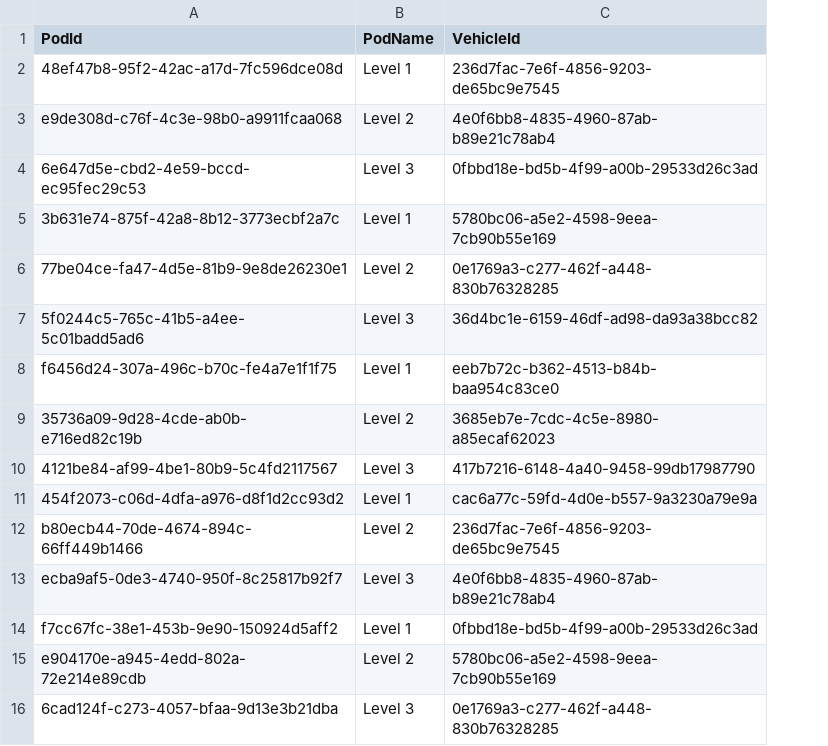
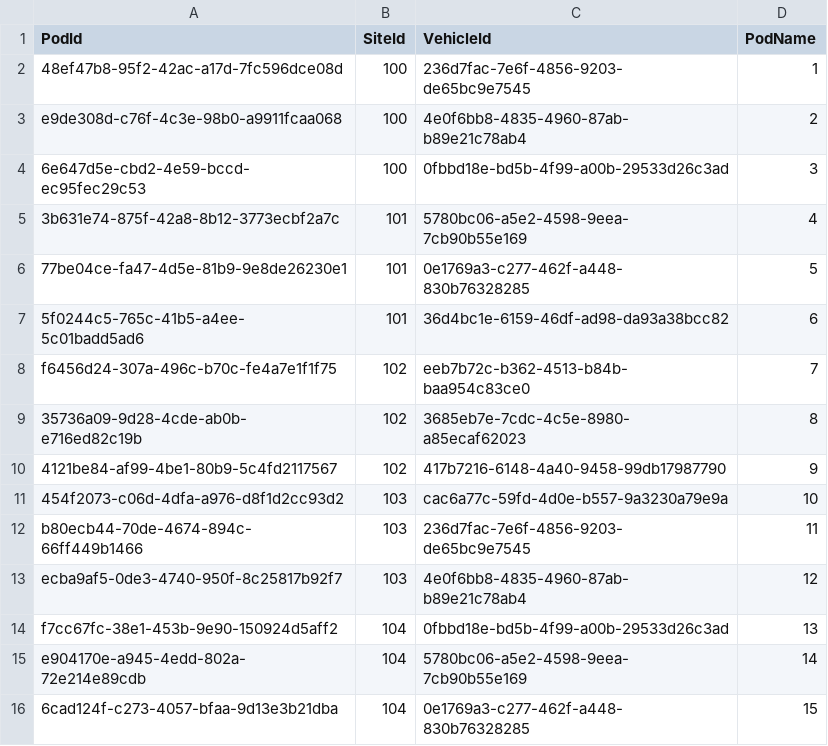
Before and after one commit to ProgrammingProject2024SP3Team3/DriveHub, a CSV file: DriveHub/Data/Pods.csv, drawn as a sheet; removed rows and columns are numbered as before the commit, all else as after; the diff names each change by its address in the sheet, - before the commit and + after, or states it on an @@ line.

```diff
--- a/DriveHub/Data/Pods.csv
+++ b/DriveHub/Data/Pods.csv
-column B (PodName), rows 2-16: Level 1 | Level 2 | Level 3 | Level 1 | Level 2 | Level 3 | Level 1 | Level 2 | Level 3 | Level 1 | Level 2 | Level 3 | Level 1 | Level 2 | Level 3
+column B (SiteId), rows 2-16: 100 | 100 | 100 | 101 | 101 | 101 | 102 | 102 | 102 | 103 | 103 | 103 | 104 | 104 | 104
+column D (PodName), rows 2-16: 1 | 2 | 3 | 4 | 5 | 6 | 7 | 8 | 9 | 10 | 11 | 12 | 13 | 14 | 15
```
Also changed, not shown: DriveHub/Data/Sites.csv, DriveHub/Data/VehicleRates.csv, 16 other files.
